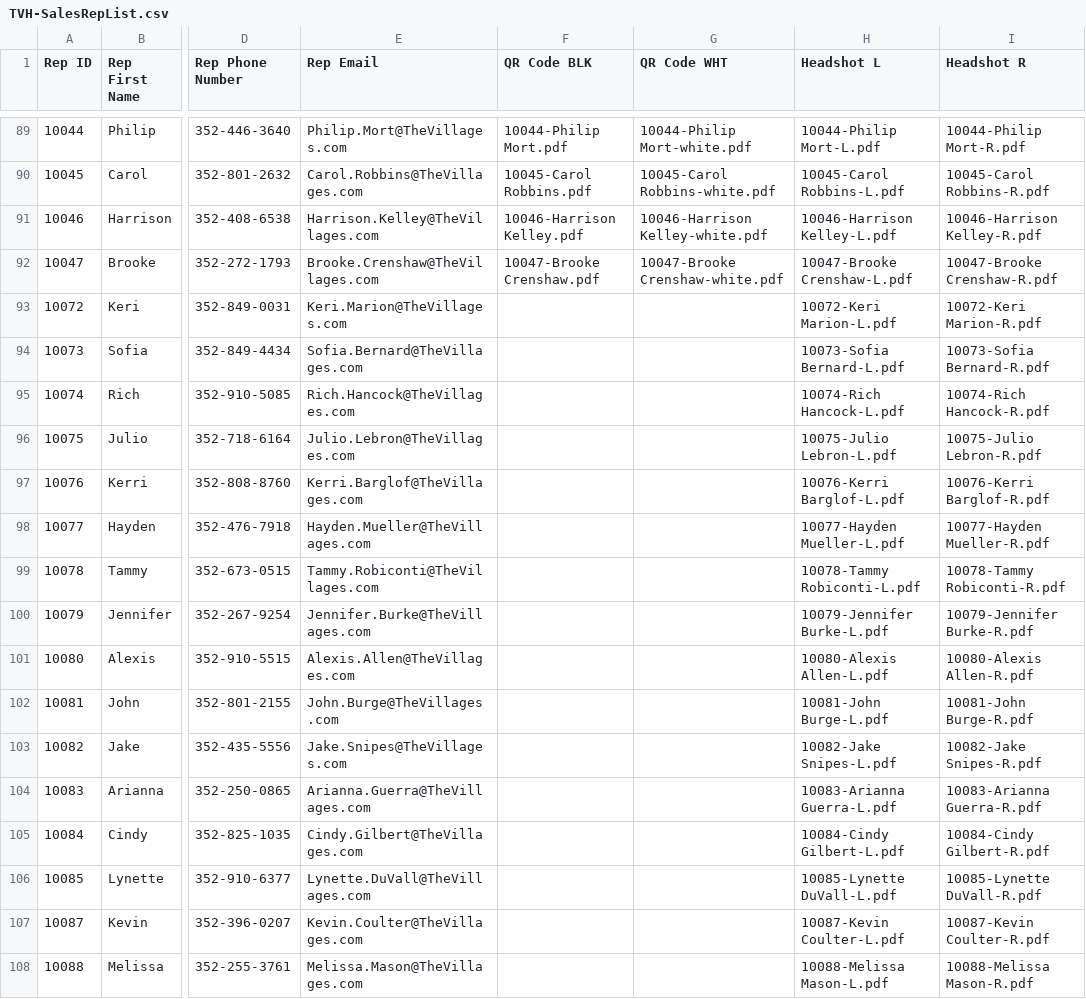
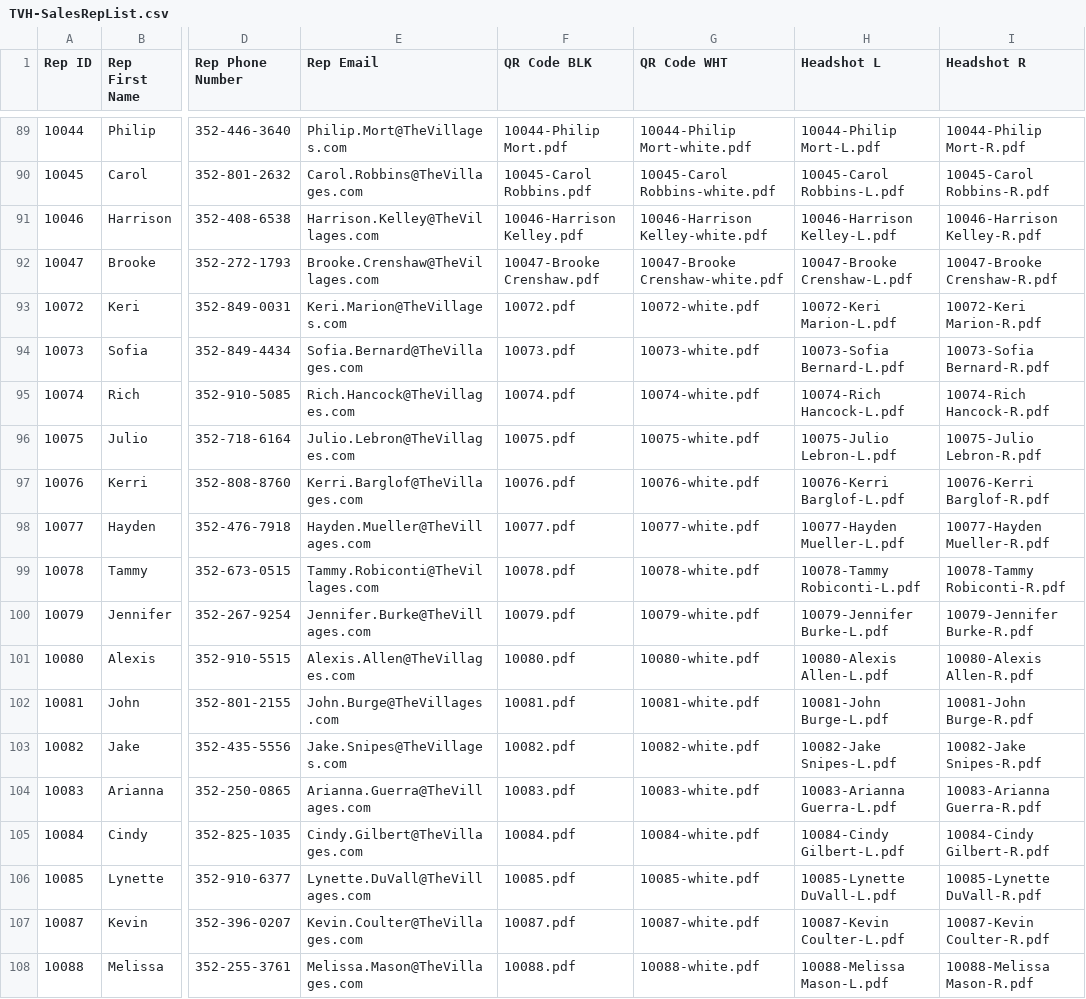
Before and after one commit to TemplateSourceData/TVH, a CSV file: TVH-SalesRepList.csv, drawn as a sheet; only a part is shown, gaps mark what is left out; the diff covers the shown part only; the diff names each change by its address in the sheet, - before the commit and + after, or states it on an @@ line.

Commit message:
Update TVH-SalesRepList.csv

```diff
--- a/TVH-SalesRepList.csv
+++ b/TVH-SalesRepList.csv
-F93 (QR Code BLK): (empty)
+F93 (QR Code BLK): 10072.pdf
-G93 (QR Code WHT): (empty)
+G93 (QR Code WHT): 10072-white.pdf
-F94 (QR Code BLK): (empty)
+F94 (QR Code BLK): 10073.pdf
-G94 (QR Code WHT): (empty)
+G94 (QR Code WHT): 10073-white.pdf
-F95 (QR Code BLK): (empty)
+F95 (QR Code BLK): 10074.pdf
-G95 (QR Code WHT): (empty)
+G95 (QR Code WHT): 10074-white.pdf
-F96 (QR Code BLK): (empty)
+F96 (QR Code BLK): 10075.pdf
-G96 (QR Code WHT): (empty)
+G96 (QR Code WHT): 10075-white.pdf
-F97 (QR Code BLK): (empty)
+F97 (QR Code BLK): 10076.pdf
-G97 (QR Code WHT): (empty)
+G97 (QR Code WHT): 10076-white.pdf
-F98 (QR Code BLK): (empty)
+F98 (QR Code BLK): 10077.pdf
-G98 (QR Code WHT): (empty)
+G98 (QR Code WHT): 10077-white.pdf
-F99 (QR Code BLK): (empty)
+F99 (QR Code BLK): 10078.pdf
-G99 (QR Code WHT): (empty)
+G99 (QR Code WHT): 10078-white.pdf
-F100 (QR Code BLK): (empty)
+F100 (QR Code BLK): 10079.pdf
-G100 (QR Code WHT): (empty)
+G100 (QR Code WHT): 10079-white.pdf
-F101 (QR Code BLK): (empty)
+F101 (QR Code BLK): 10080.pdf
-G101 (QR Code WHT): (empty)
+G101 (QR Code WHT): 10080-white.pdf
-F102 (QR Code BLK): (empty)
+F102 (QR Code BLK): 10081.pdf
-G102 (QR Code WHT): (empty)
+G102 (QR Code WHT): 10081-white.pdf
-F103 (QR Code BLK): (empty)
+F103 (QR Code BLK): 10082.pdf
-G103 (QR Code WHT): (empty)
+G103 (QR Code WHT): 10082-white.pdf
-F104 (QR Code BLK): (empty)
+F104 (QR Code BLK): 10083.pdf
-G104 (QR Code WHT): (empty)
+G104 (QR Code WHT): 10083-white.pdf
-F105 (QR Code BLK): (empty)
+F105 (QR Code BLK): 10084.pdf
-G105 (QR Code WHT): (empty)
+G105 (QR Code WHT): 10084-white.pdf
-F106 (QR Code BLK): (empty)
+F106 (QR Code BLK): 10085.pdf
-G106 (QR Code WHT): (empty)
+G106 (QR Code WHT): 10085-white.pdf
-F107 (QR Code BLK): (empty)
+F107 (QR Code BLK): 10087.pdf
-G107 (QR Code WHT): (empty)
+G107 (QR Code WHT): 10087-white.pdf
-F108 (QR Code BLK): (empty)
+F108 (QR Code BLK): 10088.pdf
-G108 (QR Code WHT): (empty)
+G108 (QR Code WHT): 10088-white.pdf
```
Also changed, not shown: 17 edited cells elsewhere in this file.
